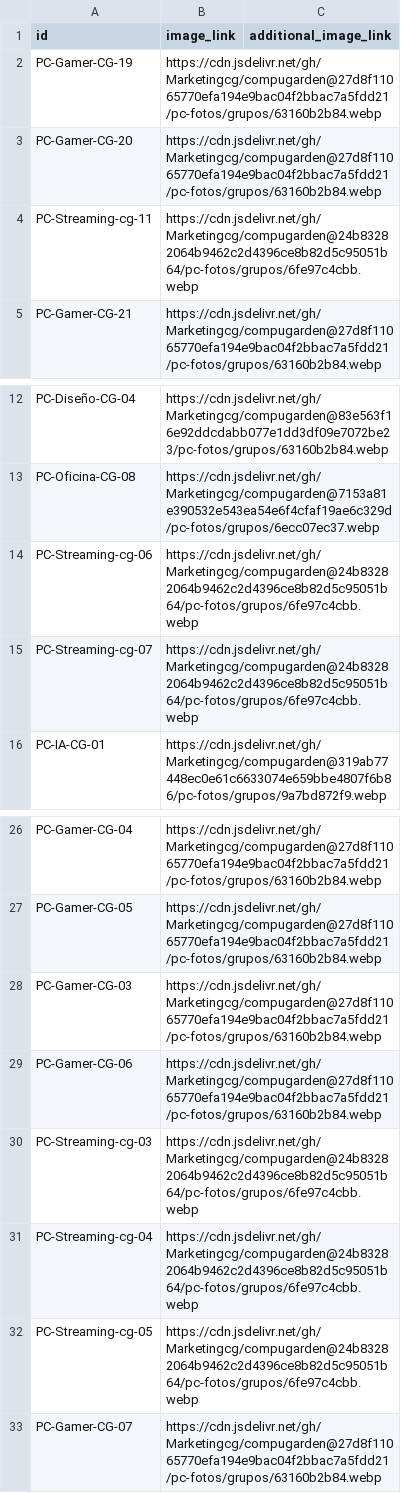
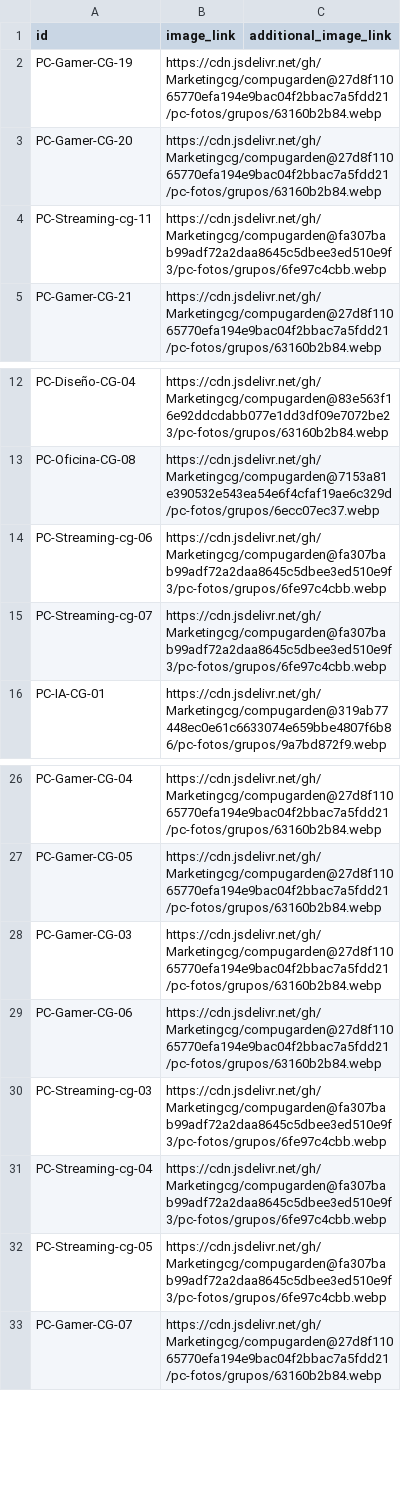
Before and after one commit to Marketingcg/compugarden, a TSV file: pc-fotos/merchant-fotos.tsv, drawn as a sheet; only a part is shown, gaps mark what is left out.

Commit message:
Índice de fotos: grupo de 6 PC

```diff
--- a/pc-fotos/merchant-fotos.tsv
+++ b/pc-fotos/merchant-fotos.tsv
@@ -3,3 +3,3 @@ PC-Gamer-CG-19	https://cdn.jsdelivr.net/gh/Marketingcg/compugarden@27d8f11065770
 PC-Gamer-CG-20	https://cdn.jsdelivr.net/gh/Marketingcg/compugarden@27d8f11065770efa194e9bac04f2bbac7a5fdd21/pc-fotos/grupos/63160b2b84.webp	
-PC-Streaming-cg-11	https://cdn.jsdelivr.net/gh/Marketingcg/compugarden@24b83282064b9462c2d4396ce8b82d5c95051b64/pc-fotos/grupos/6fe97c4cbb.webp	
+PC-Streaming-cg-11	https://cdn.jsdelivr.net/gh/Marketingcg/compugarden@fa307bab99adf72a2daa8645c5dbee3ed510e9f3/pc-fotos/grupos/6fe97c4cbb.webp	
 PC-Gamer-CG-21	https://cdn.jsdelivr.net/gh/Marketingcg/compugarden@27d8f11065770efa194e9bac04f2bbac7a5fdd21/pc-fotos/grupos/63160b2b84.webp	
@@ -13,4 +13,4 @@ PC-Diseño-CG-04	https://cdn.jsdelivr.net/gh/Marketingcg/compugarden@83e563f16e9
 PC-Oficina-CG-08	https://cdn.jsdelivr.net/gh/Marketingcg/compugarden@7153a81e390532e543ea54e6f4cfaf19ae6c329d/pc-fotos/grupos/6ecc07ec37.webp	
-PC-Streaming-cg-06	https://cdn.jsdelivr.net/gh/Marketingcg/compugarden@24b83282064b9462c2d4396ce8b82d5c95051b64/pc-fotos/grupos/6fe97c4cbb.webp	
-PC-Streaming-cg-07	https://cdn.jsdelivr.net/gh/Marketingcg/compugarden@24b83282064b9462c2d4396ce8b82d5c95051b64/pc-fotos/grupos/6fe97c4cbb.webp	
+PC-Streaming-cg-06	https://cdn.jsdelivr.net/gh/Marketingcg/compugarden@fa307bab99adf72a2daa8645c5dbee3ed510e9f3/pc-fotos/grupos/6fe97c4cbb.webp	
+PC-Streaming-cg-07	https://cdn.jsdelivr.net/gh/Marketingcg/compugarden@fa307bab99adf72a2daa8645c5dbee3ed510e9f3/pc-fotos/grupos/6fe97c4cbb.webp	
 PC-IA-CG-01	https://cdn.jsdelivr.net/gh/Marketingcg/compugarden@319ab77448ec0e61c6633074e659bbe4807f6b86/pc-fotos/grupos/9a7bd872f9.webp	
@@ -29,5 +29,5 @@ PC-Gamer-CG-03	https://cdn.jsdelivr.net/gh/Marketingcg/compugarden@27d8f11065770
 PC-Gamer-CG-06	https://cdn.jsdelivr.net/gh/Marketingcg/compugarden@27d8f11065770efa194e9bac04f2bbac7a5fdd21/pc-fotos/grupos/63160b2b84.webp	
-PC-Streaming-cg-03	https://cdn.jsdelivr.net/gh/Marketingcg/compugarden@24b83282064b9462c2d4396ce8b82d5c95051b64/pc-fotos/grupos/6fe97c4cbb.webp	
-PC-Streaming-cg-04	https://cdn.jsdelivr.net/gh/Marketingcg/compugarden@24b83282064b9462c2d4396ce8b82d5c95051b64/pc-fotos/grupos/6fe97c4cbb.webp	
-PC-Streaming-cg-05	https://cdn.jsdelivr.net/gh/Marketingcg/compugarden@24b83282064b9462c2d4396ce8b82d5c95051b64/pc-fotos/grupos/6fe97c4cbb.webp	
+PC-Streaming-cg-03	https://cdn.jsdelivr.net/gh/Marketingcg/compugarden@fa307bab99adf72a2daa8645c5dbee3ed510e9f3/pc-fotos/grupos/6fe97c4cbb.webp	
+PC-Streaming-cg-04	https://cdn.jsdelivr.net/gh/Marketingcg/compugarden@fa307bab99adf72a2daa8645c5dbee3ed510e9f3/pc-fotos/grupos/6fe97c4cbb.webp	
+PC-Streaming-cg-05	https://cdn.jsdelivr.net/gh/Marketingcg/compugarden@fa307bab99adf72a2daa8645c5dbee3ed510e9f3/pc-fotos/grupos/6fe97c4cbb.webp	
 PC-Gamer-CG-07	https://cdn.jsdelivr.net/gh/Marketingcg/compugarden@27d8f11065770efa194e9bac04f2bbac7a5fdd21/pc-fotos/grupos/63160b2b84.webp	
```
Also changed, not shown: 1 other file.
